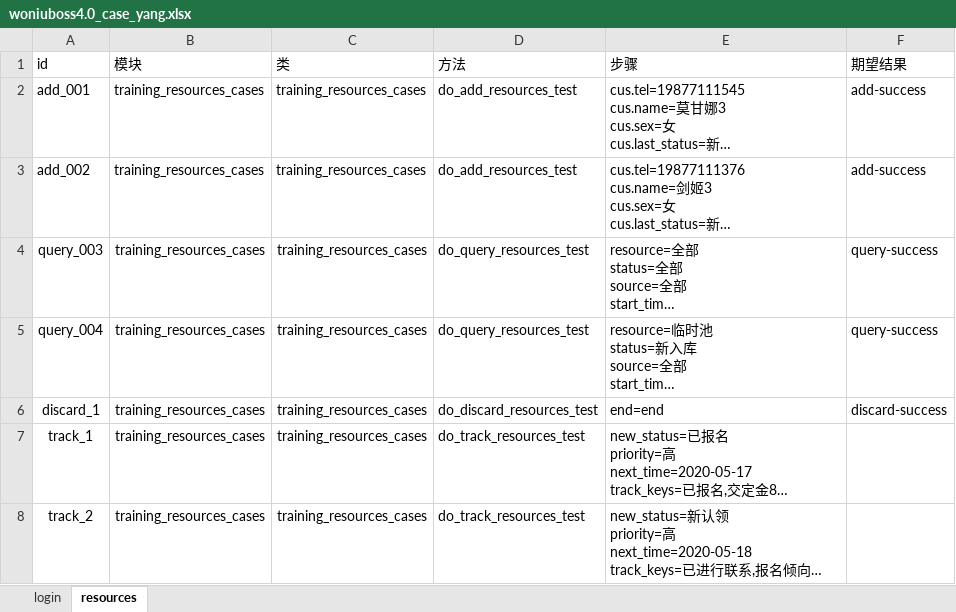
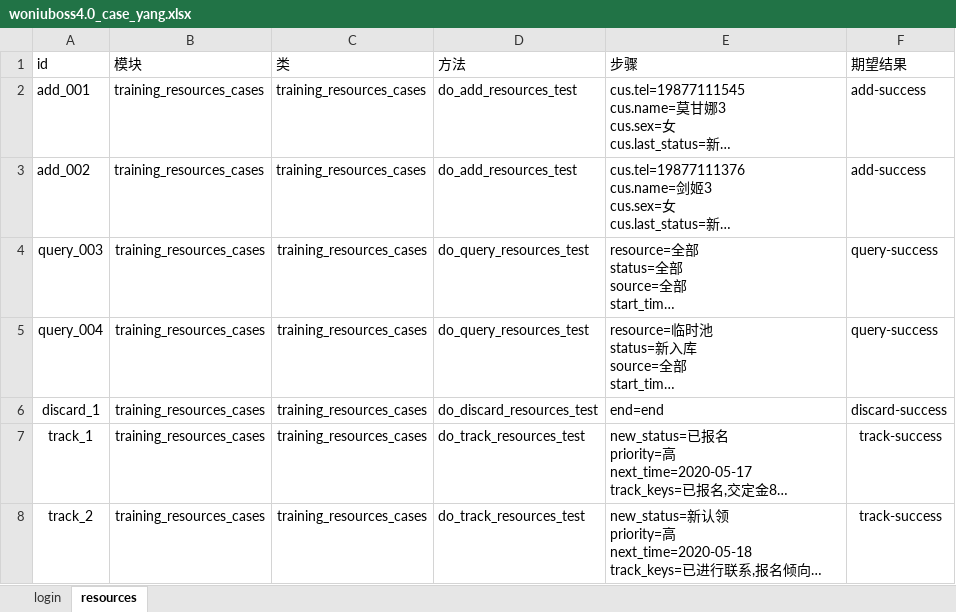
Before and after one commit to yang632/testing, an Excel workbook: data/woniuboss4.0_case_yang.xlsx, sheet resources, drawn as a sheet; long unchanged cells end in …; values as stored, in another font and other column widths than the file's, no borders; the diff names each change by its address in the sheet, - before the commit and + after, or states it on an @@ line.

```diff
--- a/data/woniuboss4.0_case_yang.xlsx (sheet resources)
+++ b/data/woniuboss4.0_case_yang.xlsx (sheet resources)
-F7:F8 (期望结果): (empty)
+F7:F8 (期望结果): track-success
```
Also changed, not shown: 3 other files.
